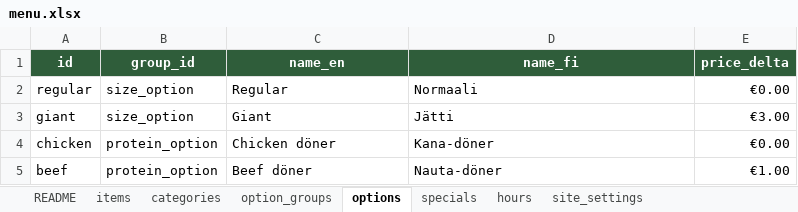
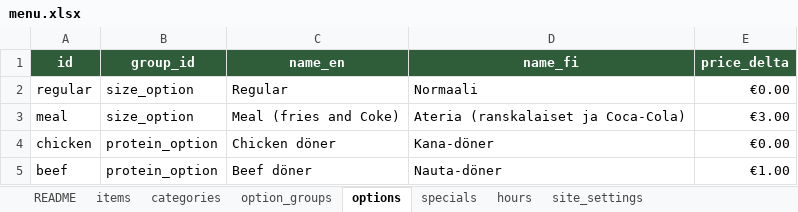
Before and after one commit to HMFarhad/SpiceDonor, an Excel workbook: outputs/menu/menu.xlsx, sheet options, drawn as a sheet; values as stored, in another font and other column widths than the file's, no borders; table styles not drawn; removed rows and columns are numbered as before the commit, all else as after; the diff names each change by its address in the sheet, - before the commit and + after, or states it on an @@ line.

```diff
--- a/outputs/menu/menu.xlsx (sheet options)
+++ b/outputs/menu/menu.xlsx (sheet options)
-row 3: giant | size_option | Giant | Jätti | €3.00
+row 3: meal | size_option | Meal (fries and Coke) | Ateria (ranskalaiset ja Coca-Cola) | €3.00
```
Also changed, not shown: sheet items, sheet categories, sheet option_groups, sheet README, 58 other files.
